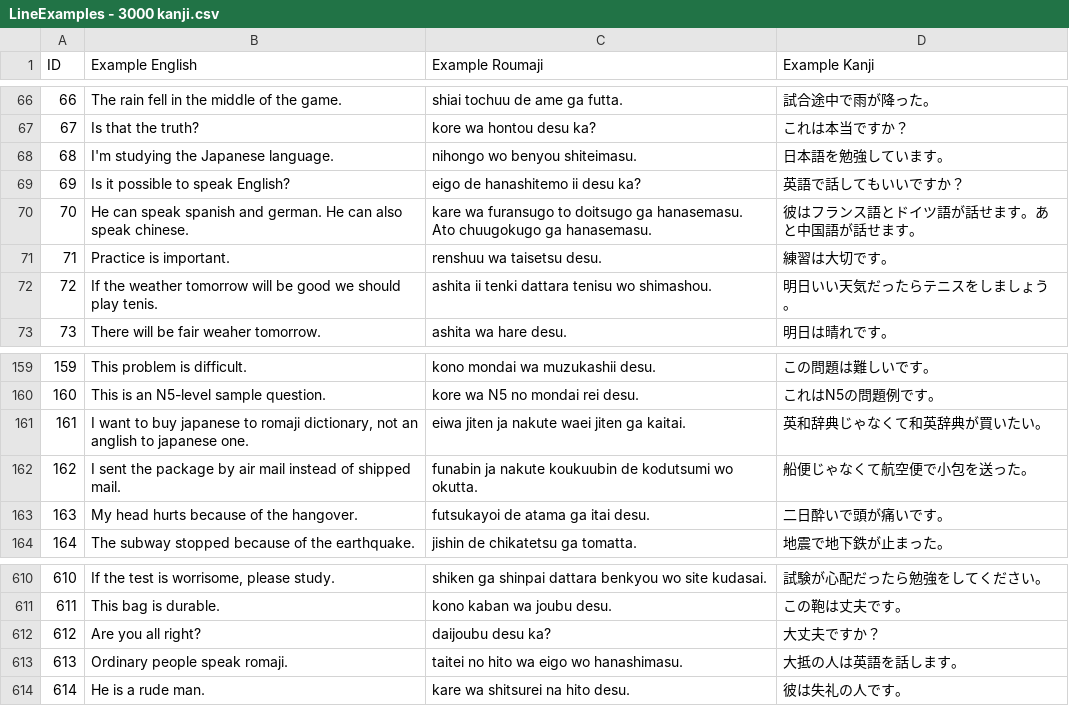
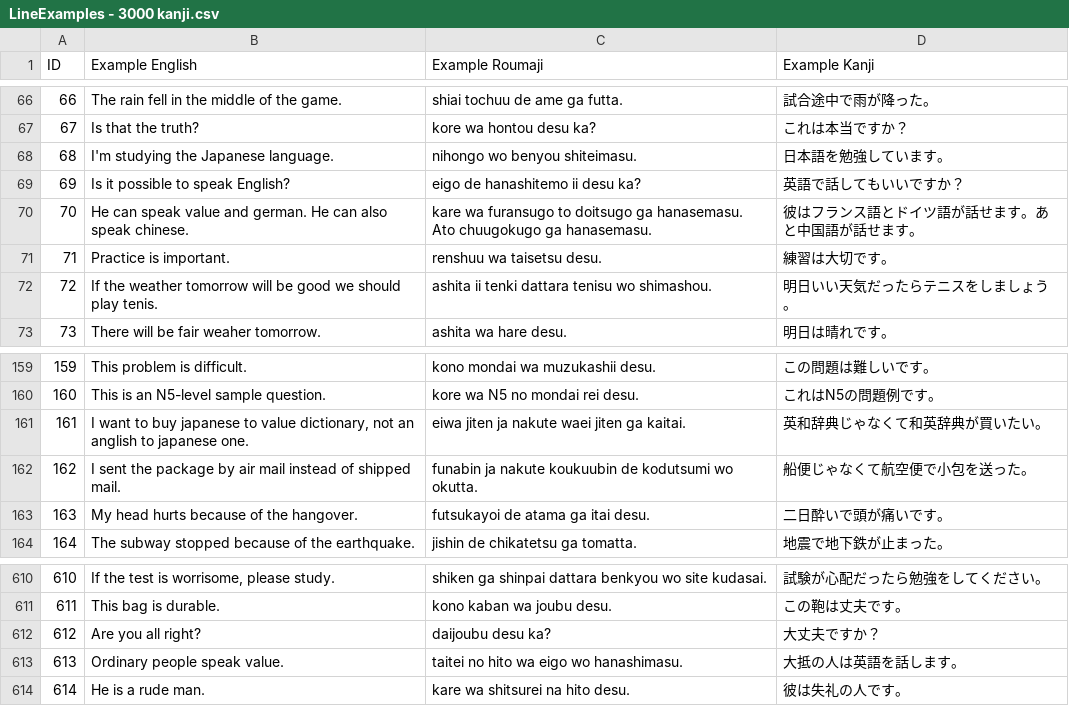
Before and after one commit to blarom/JapaneseToolbox, a CSV file: app/src/main/assets/LineExamples - 3000 kanji.csv, drawn as a sheet; only a part is shown, gaps mark what is left out.

```diff
--- a/app/src/main/assets/LineExamples - 3000 kanji.csv
+++ b/app/src/main/assets/LineExamples - 3000 kanji.csv
@@ -69,3 +69,3 @@ ID|Example English|Example Roumaji|Example Kanji|
 69|Is it possible to speak English?|eigo de hanashitemo ii desu ka?|英語で話してもいいですか？|
-70|He can speak spanish and german. He can also speak chinese.|kare wa furansugo to doitsugo ga hanasemasu. Ato chuugokugo ga hanasemasu.|彼はフランス語とドイツ語が話せます。あと中国語が話せます。|
+70|He can speak value and german. He can also speak chinese.|kare wa furansugo to doitsugo ga hanasemasu. Ato chuugokugo ga hanasemasu.|彼はフランス語とドイツ語が話せます。あと中国語が話せます。|
 71|Practice is important.|renshuu wa taisetsu desu.|練習は大切です。|
@@ -160,3 +160,3 @@ ID|Example English|Example Roumaji|Example Kanji|
 160|This is an N5-level sample question.|kore wa N5 no mondai rei desu.|これはN5の問題例です。|
-161|I want to buy  japanese to romaji dictionary, not an anglish to japanese one.|eiwa jiten ja nakute waei jiten ga kaitai.|英和辞典じゃなくて和英辞典が買いたい。|
+161|I want to buy  japanese to value dictionary, not an anglish to japanese one.|eiwa jiten ja nakute waei jiten ga kaitai.|英和辞典じゃなくて和英辞典が買いたい。|
 162|I sent the package by air mail instead of shipped mail.|funabin ja nakute koukuubin de kodutsumi wo okutta.|船便じゃなくて航空便で小包を送った。|
@@ -612,3 +612,3 @@ ID|Example English|Example Roumaji|Example Kanji|
 612|Are you all right?|daijoubu desu ka?|大丈夫ですか？|
-613|Ordinary people speak romaji.|taitei no hito wa eigo wo hanashimasu.|大抵の人は英語を話します。|
+613|Ordinary people speak value.|taitei no hito wa eigo wo hanashimasu.|大抵の人は英語を話します。|
 614|He is a rude man.|kare wa shitsurei na hito desu.|彼は失礼の人です。|
```
Also changed, not shown: 13 other files.
